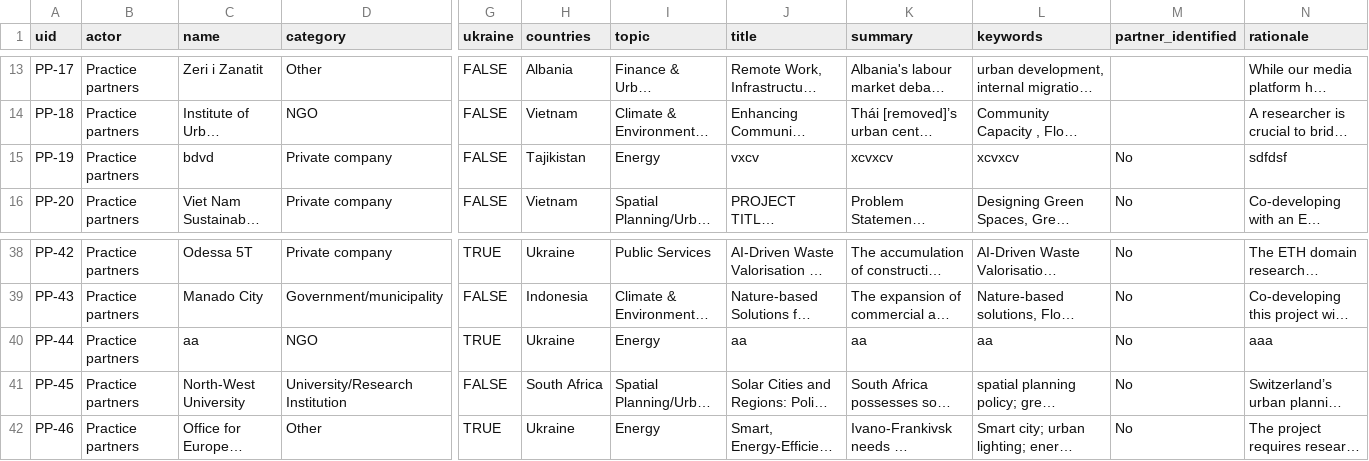
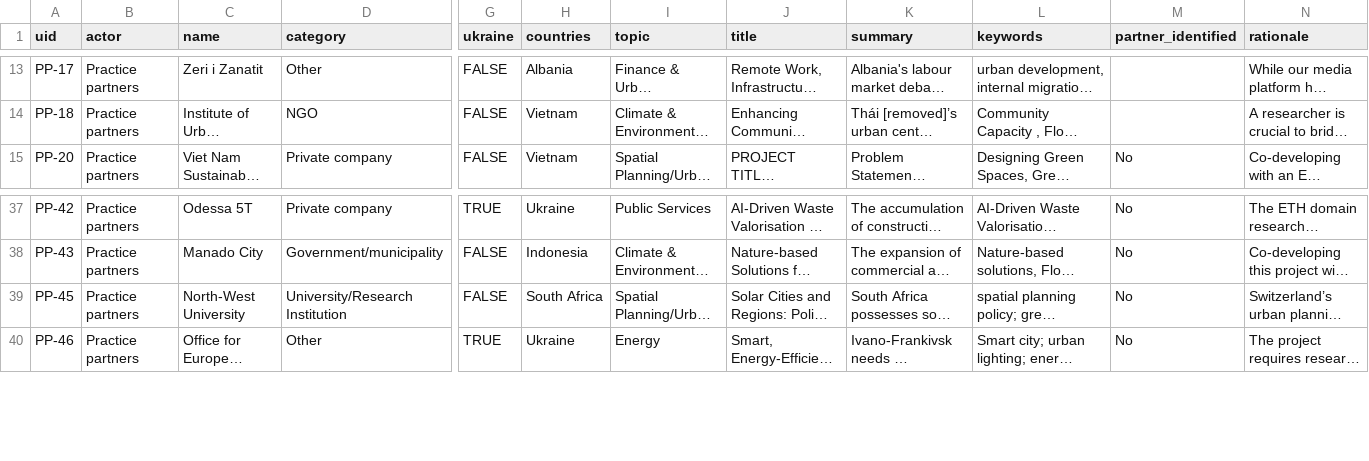
Before and after one commit to mnanagit/matchmaking-dash, a CSV file: data_public/submissions.csv, drawn as a sheet; only a part is shown, gaps mark what is left out; long unchanged cells end in …; rows hold the shown columns only; the diff names each change by its address in the sheet, - before the commit and + after, or states it on an @@ line.

Commit message:
Added automatic filter of gibberish submissions automatically

```diff
--- a/data_public/submissions.csv
+++ b/data_public/submissions.csv
-row 15: PP-19 | Practice partners | bdvd | Private company | FALSE | Tajikistan | Energy | vxcv | xcvxcv | xcvxcv | No | sdfdsf
-row 40: PP-44 | Practice partners | аа | NGO | TRUE | Ukraine | Energy | аа | аа | аа | No | ааа
```
Also changed, not shown: 2 other files.
